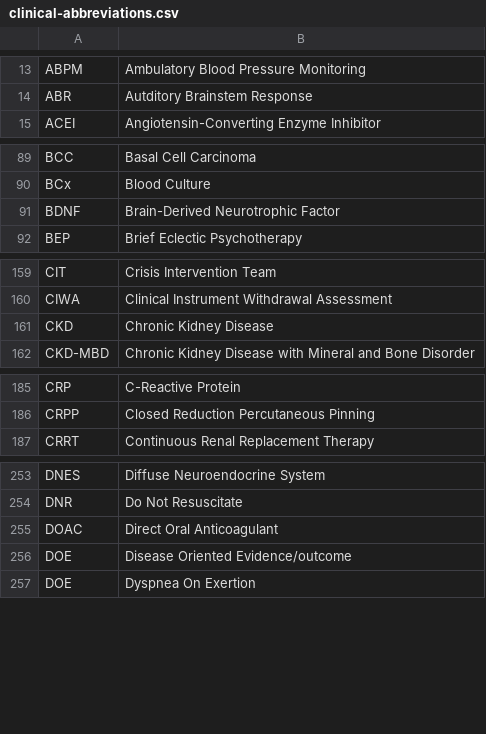
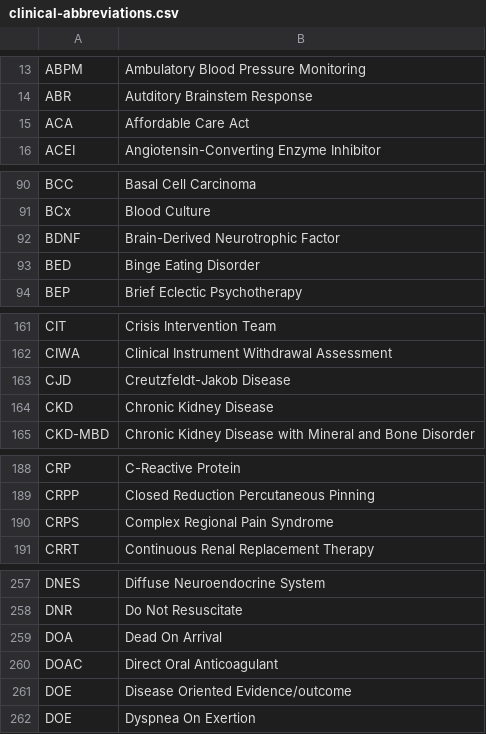
Before and after one commit to emleddin/meded, a CSV file: clinical-abbreviations.csv, drawn as a sheet; only a part is shown, gaps mark what is left out; the diff covers the shown part only; the diff names each change by its address in the sheet, - before the commit and + after, or states it on an @@ line.

```diff
--- a/clinical-abbreviations.csv
+++ b/clinical-abbreviations.csv
+row 15: ACA | Affordable Care Act
+row 93: BED | Binge Eating Disorder
+row 163: CJD | Creutzfeldt-Jakob Disease
+row 190: CRPS | Complex Regional Pain Syndrome
+row 259: DOA | Dead On Arrival
```
Also changed, not shown: 26 added rows and 1 edited cell elsewhere in this file, brand-generic.csv, docs/brand-generic.csv, 4 other files.
